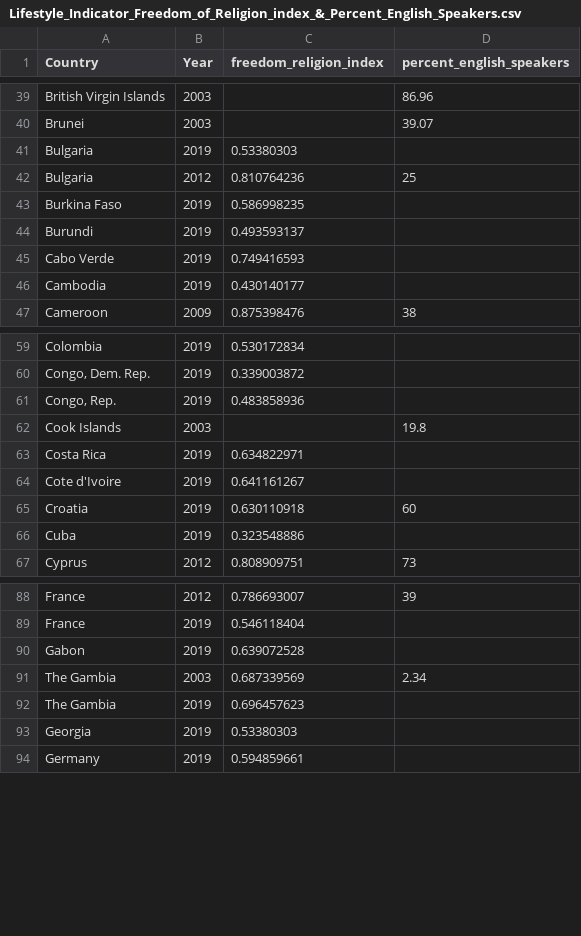
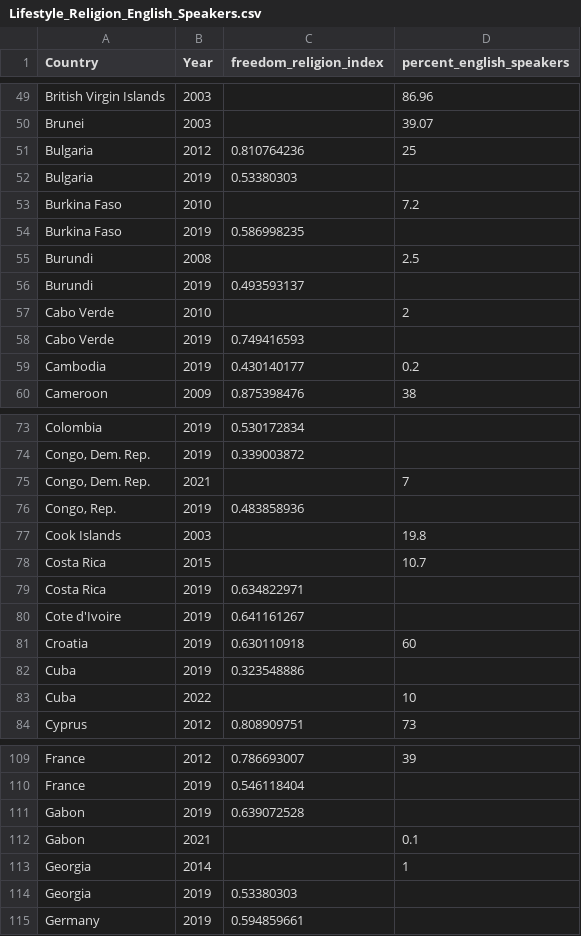
Before and after one commit to bsalamin/ExPatApp, a CSV file: Database/2_Indicator_Source_Datasets/Lifestyle/Lifestyle_Religion_English_Speakers.csv (was Database/2_Indicator_Source_Datasets/Lifestyle_Indicator_Freedom_of_Religion_index_&_Percent_English_Speakers.csv), drawn as a sheet; only a part is shown, gaps mark what is left out; the diff covers the shown part only.

```diff
--- a/Database/2_Indicator_Source_Datasets/Lifestyle_Indicator_Freedom_of_Religion_index_&_Percent_English_Speakers.csv
+++ b/Database/2_Indicator_Source_Datasets/Lifestyle/Lifestyle_Religion_English_Speakers.csv
@@ -40,8 +50,11 @@ British Virgin Islands,2003,,86.96
 Brunei,2003,,39.07
+Bulgaria,2012,0.810764236,25
 Bulgaria,2019,0.53380303,
-Bulgaria,2012,0.810764236,25
+Burkina Faso,2010,,7.2
 Burkina Faso,2019,0.586998235,
+Burundi,2008,,2.5
 Burundi,2019,0.493593137,
+Cabo Verde,2010,,2
 Cabo Verde,2019,0.749416593,
-Cambodia,2019,0.430140177,
+Cambodia,2019,0.430140177,0.2
 Cameroon,2009,0.875398476,38
@@ -60,4 +74,6 @@ Colombia,2019,0.530172834,
 "Congo, Dem. Rep.",2019,0.339003872,
+"Congo, Dem. Rep.",2021,,7
 "Congo, Rep.",2019,0.483858936,
 Cook Islands,2003,,19.8
+Costa Rica,2015,,10.7
 Costa Rica,2019,0.634822971,
@@ -66,2 +82,3 @@ Croatia,2019,0.630110918,60
 Cuba,2019,0.323548886,
+Cuba,2022,,10
 Cyprus,2012,0.808909751,73
@@ -90,4 +111,4 @@ France,2019,0.546118404,
 Gabon,2019,0.639072528,
-The Gambia,2003,0.687339569,2.34
-The Gambia,2019,0.696457623,
+Gabon,2021,,0.1
+Georgia,2014,,1
 Georgia,2019,0.53380303,
```
Also changed, not shown: 47 added rows, 9 moved rows and 4 edited cells elsewhere in this file, Database/1_Country_Code_Mapping/iso3.csv, 13 other files.
